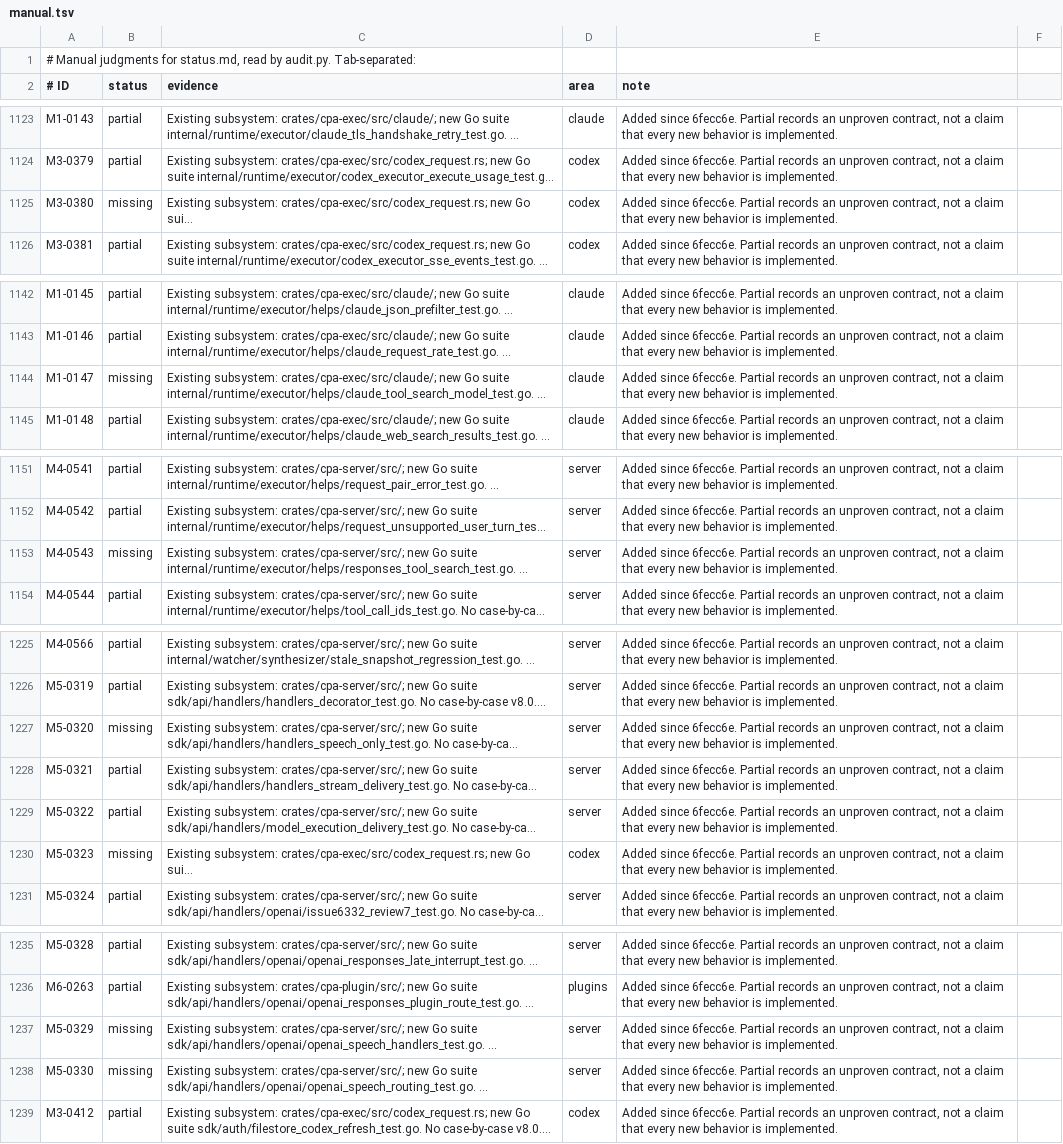
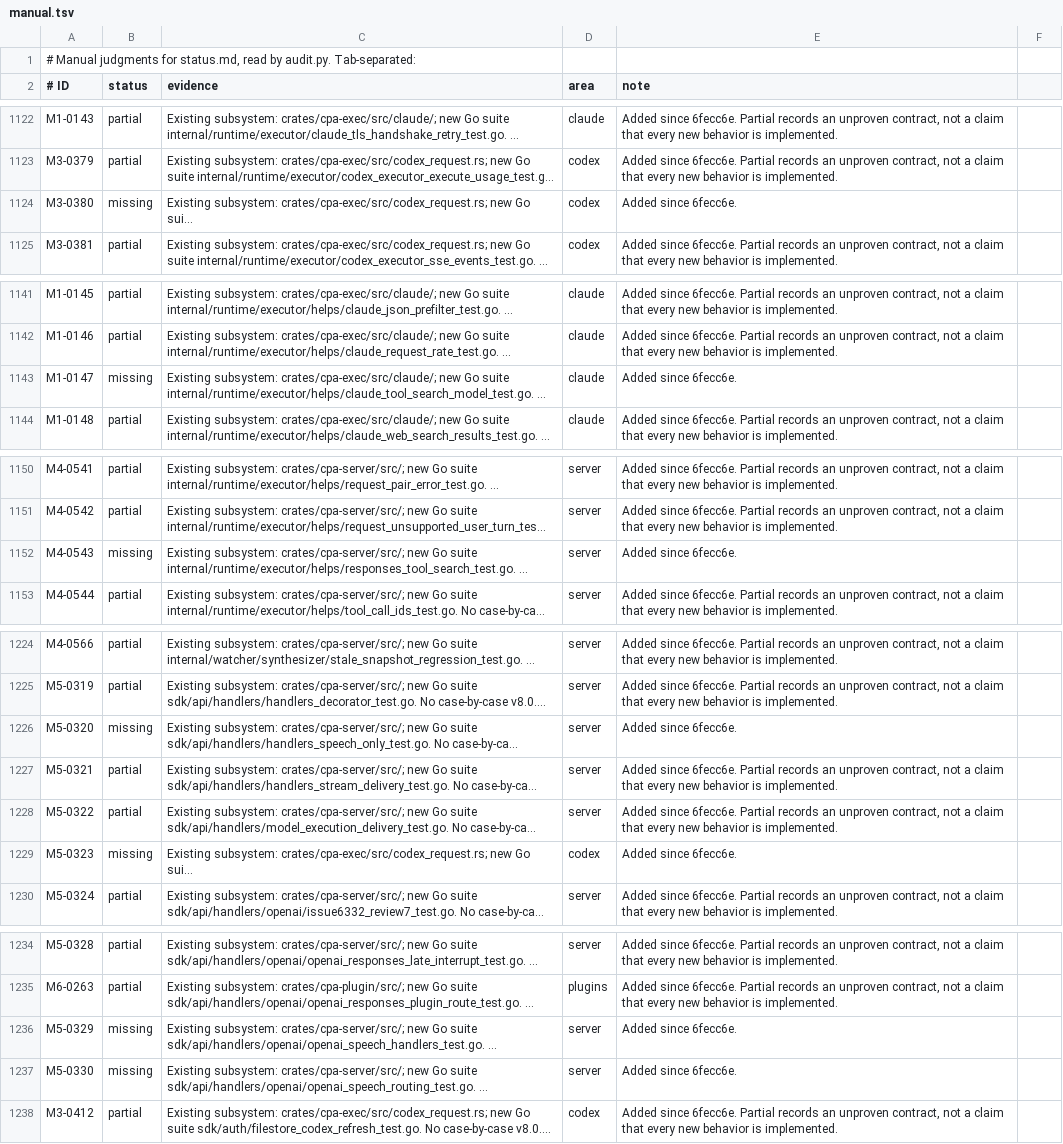
Before and after one commit to DarkEden-coding/sub-api-proxy, a TSV file: docs/parity-audit/manual.tsv, drawn as a sheet; only a part is shown, gaps mark what is left out; long unchanged cells end in …; addresses are those after the commit; the diff covers the shown part only; the diff names each change by its address in the sheet, - before the commit and + after, or states it on an @@ line.

Commit message:
docs: derive the v8.0.35 inventories from Go and correct review findings
verify_reference.py now compares every retained ID's contract text, derives
routes, config leaves, CLI flags and added plugin API fields from Go, and
fails explicitly instead of using assert. Drop the support-only
issue6332_export_test.go, mark M1-0133 missing, restore M5-0283's owner
ruling, correct the session-affinity-rebind-on description, and update the
two Claude differences for v8.0.35.

Amp-Thread-ID: https://ampcode.com/threads/T-01a15a6b-dbe7-72db-ac65-6b896ff6e21e
Co-authored-by: Amp <amp@ampcode.com>

```diff
--- a/docs/parity-audit/manual.tsv
+++ b/docs/parity-audit/manual.tsv
-E1124 (note): …since 6fecc6e. Partial records an unproven contract, not a claim that every new behavior is implemented.
+E1124 (note): …since 6fecc6e.
-E1143 (note): …since 6fecc6e. Partial records an unproven contract, not a claim that every new behavior is implemented.
+E1143 (note): …since 6fecc6e.
-E1152 (note): …since 6fecc6e. Partial records an unproven contract, not a claim that every new behavior is implemented.
+E1152 (note): …since 6fecc6e.
-E1226 (note): …since 6fecc6e. Partial records an unproven contract, not a claim that every new behavior is implemented.
+E1226 (note): …since 6fecc6e.
-E1229 (note): …since 6fecc6e. Partial records an unproven contract, not a claim that every new behavior is implemented.
+E1229 (note): …since 6fecc6e.
-E1236:E1237 (note): …since 6fecc6e. Partial records an unproven contract, not a claim that every new behavior is implemented.
+E1236:E1237 (note): …since 6fecc6e.
```
Also changed, not shown: 1 removed row and 28 edited cells elsewhere in this file, 4 other files.
